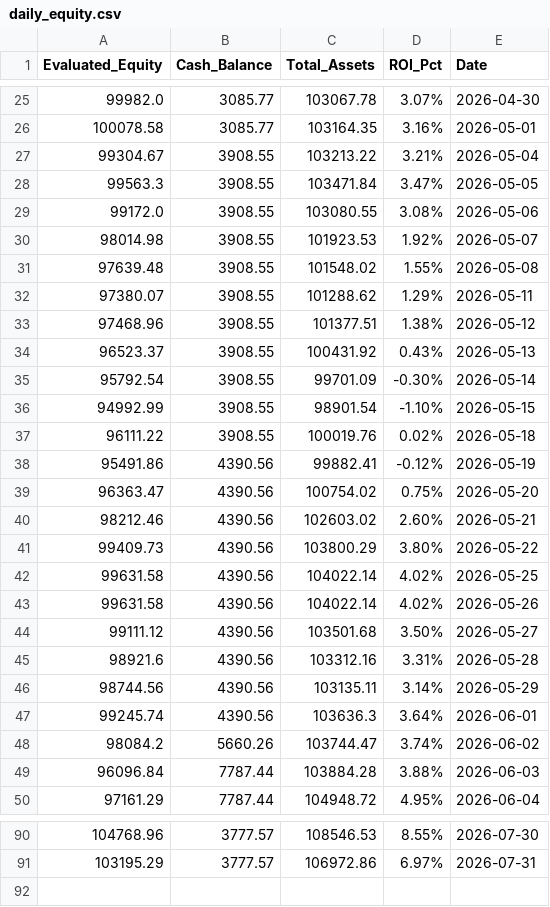
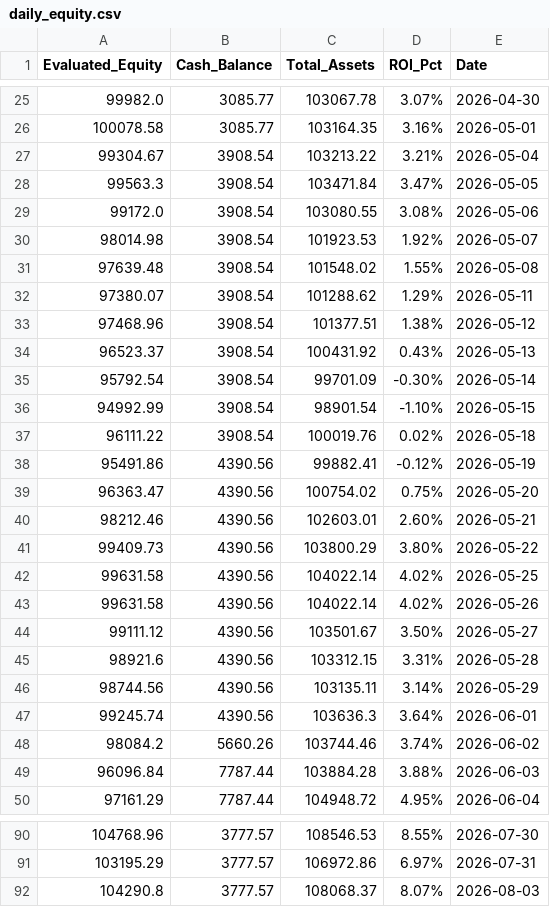
Before and after one commit to RayD-123/micro-quant-simulator, a CSV file: daily_equity.csv, drawn as a sheet; only a part is shown, gaps mark what is left out; the diff covers the shown part only.

```diff
--- a/daily_equity.csv
+++ b/daily_equity.csv
@@ -26,16 +26,16 @@ Evaluated_Equity,Cash_Balance,Total_Assets,ROI_Pct,Date
 100078.58,3085.77,103164.35,3.16%,2026-05-01
-99304.67,3908.55,103213.22,3.21%,2026-05-04
-99563.3,3908.55,103471.84,3.47%,2026-05-05
-99172.0,3908.55,103080.55,3.08%,2026-05-06
-98014.98,3908.55,101923.53,1.92%,2026-05-07
-97639.48,3908.55,101548.02,1.55%,2026-05-08
-97380.07,3908.55,101288.62,1.29%,2026-05-11
-97468.96,3908.55,101377.51,1.38%,2026-05-12
-96523.37,3908.55,100431.92,0.43%,2026-05-13
-95792.54,3908.55,99701.09,-0.30%,2026-05-14
-94992.99,3908.55,98901.54,-1.10%,2026-05-15
-96111.22,3908.55,100019.76,0.02%,2026-05-18
+99304.67,3908.54,103213.22,3.21%,2026-05-04
+99563.3,3908.54,103471.84,3.47%,2026-05-05
+99172.0,3908.54,103080.55,3.08%,2026-05-06
+98014.98,3908.54,101923.53,1.92%,2026-05-07
+97639.48,3908.54,101548.02,1.55%,2026-05-08
+97380.07,3908.54,101288.62,1.29%,2026-05-11
+97468.96,3908.54,101377.51,1.38%,2026-05-12
+96523.37,3908.54,100431.92,0.43%,2026-05-13
+95792.54,3908.54,99701.09,-0.30%,2026-05-14
+94992.99,3908.54,98901.54,-1.10%,2026-05-15
+96111.22,3908.54,100019.76,0.02%,2026-05-18
 95491.86,4390.56,99882.41,-0.12%,2026-05-19
 96363.47,4390.56,100754.02,0.75%,2026-05-20
-98212.46,4390.56,102603.02,2.60%,2026-05-21
+98212.46,4390.56,102603.01,2.60%,2026-05-21
 99409.73,4390.56,103800.29,3.80%,2026-05-22
@@ -43,7 +43,7 @@ Evaluated_Equity,Cash_Balance,Total_Assets,ROI_Pct,Date
 99631.58,4390.56,104022.14,4.02%,2026-05-26
-99111.12,4390.56,103501.68,3.50%,2026-05-27
-98921.6,4390.56,103312.16,3.31%,2026-05-28
+99111.12,4390.56,103501.67,3.50%,2026-05-27
+98921.6,4390.56,103312.15,3.31%,2026-05-28
 98744.56,4390.56,103135.11,3.14%,2026-05-29
 99245.74,4390.56,103636.3,3.64%,2026-06-01
-98084.2,5660.26,103744.47,3.74%,2026-06-02
+98084.2,5660.26,103744.46,3.74%,2026-06-02
 96096.84,7787.44,103884.28,3.88%,2026-06-03
@@ -91 +91,2 @@ Evaluated_Equity,Cash_Balance,Total_Assets,ROI_Pct,Date
 103195.29,3777.57,106972.86,6.97%,2026-07-31
+104290.8,3777.57,108068.37,8.07%,2026-08-03
```
Also changed, not shown: 5 edited cells elsewhere in this file, history_database/ledger_2026_04.csv, 4 other files.
